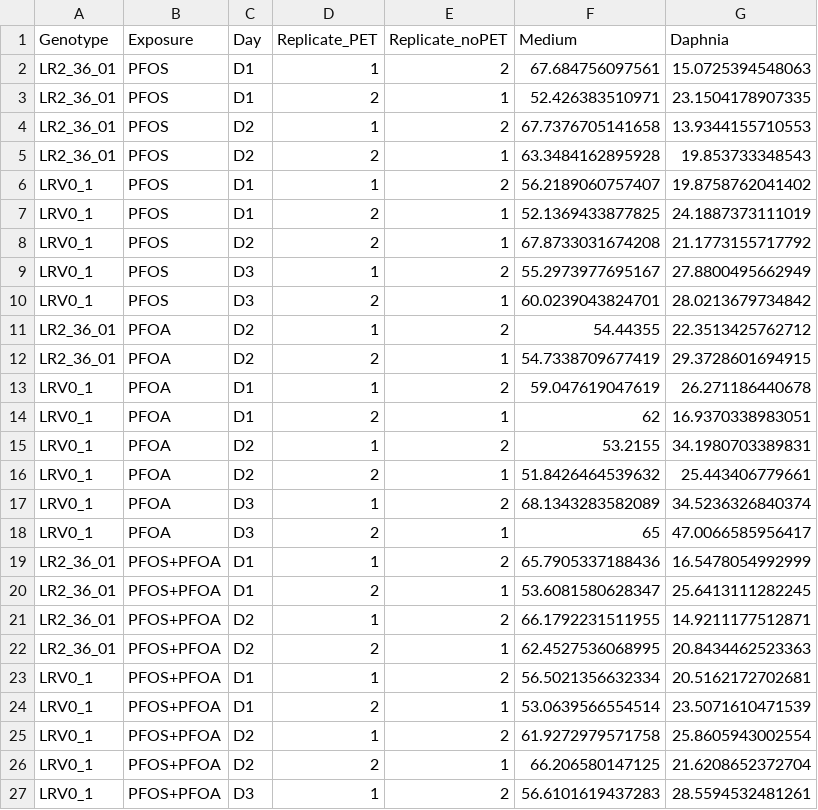
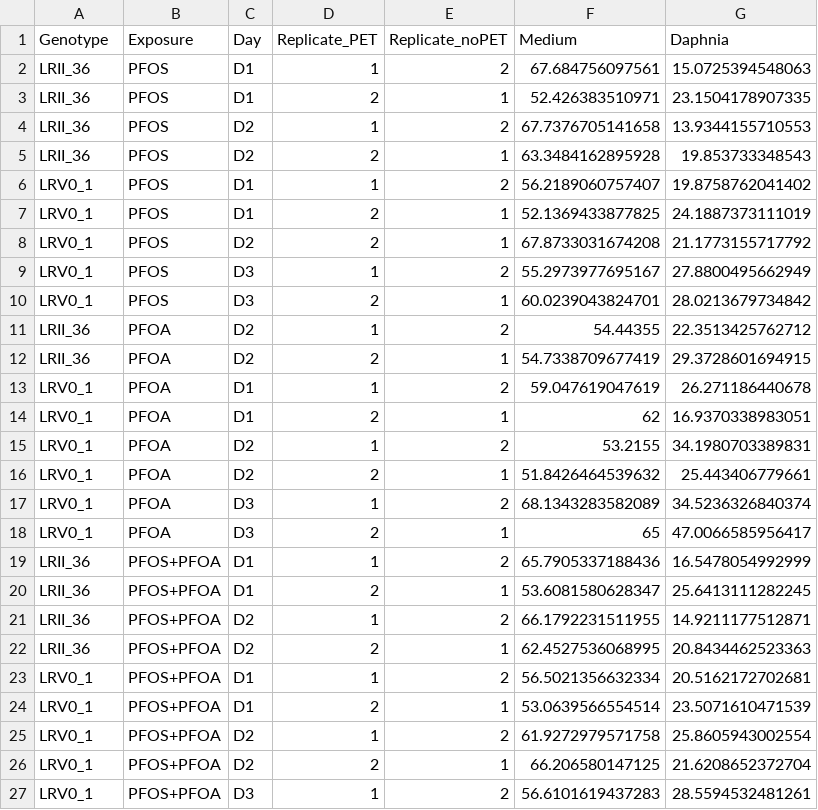
Before and after one commit to madbullahi/DWS, a CSV file: mass_balance/output/check_PET_blocks_duplicating_noPET.csv, drawn as a sheet; only a part is shown.

```diff
--- a/mass_balance/output/check_PET_blocks_duplicating_noPET.csv
+++ b/mass_balance/output/check_PET_blocks_duplicating_noPET.csv
@@ -1,6 +1,6 @@
 "Genotype","Exposure","Day","Replicate_PET","Replicate_noPET","Medium","Daphnia"
-"LR2_36_01","PFOS","D1",1,2,67.684756097561,15.0725394548063
-"LR2_36_01","PFOS","D1",2,1,52.426383510971,23.1504178907335
-"LR2_36_01","PFOS","D2",1,2,67.7376705141658,13.9344155710553
-"LR2_36_01","PFOS","D2",2,1,63.3484162895928,19.853733348543
+"LRII_36","PFOS","D1",1,2,67.684756097561,15.0725394548063
+"LRII_36","PFOS","D1",2,1,52.426383510971,23.1504178907335
+"LRII_36","PFOS","D2",1,2,67.7376705141658,13.9344155710553
+"LRII_36","PFOS","D2",2,1,63.3484162895928,19.853733348543
 "LRV0_1","PFOS","D1",1,2,56.2189060757407,19.8758762041402
@@ -10,4 +10,4 @@
 "LRV0_1","PFOS","D3",2,1,60.0239043824701,28.0213679734842
-"LR2_36_01","PFOA","D2",1,2,54.44355,22.3513425762712
-"LR2_36_01","PFOA","D2",2,1,54.7338709677419,29.3728601694915
+"LRII_36","PFOA","D2",1,2,54.44355,22.3513425762712
+"LRII_36","PFOA","D2",2,1,54.7338709677419,29.3728601694915
 "LRV0_1","PFOA","D1",1,2,59.047619047619,26.271186440678
@@ -18,6 +18,6 @@
 "LRV0_1","PFOA","D3",2,1,65,47.0066585956417
-"LR2_36_01","PFOS+PFOA","D1",1,2,65.7905337188436,16.5478054992999
-"LR2_36_01","PFOS+PFOA","D1",2,1,53.6081580628347,25.6413111282245
-"LR2_36_01","PFOS+PFOA","D2",1,2,66.1792231511955,14.9211177512871
-"LR2_36_01","PFOS+PFOA","D2",2,1,62.4527536068995,20.8434462523363
+"LRII_36","PFOS+PFOA","D1",1,2,65.7905337188436,16.5478054992999
+"LRII_36","PFOS+PFOA","D1",2,1,53.6081580628347,25.6413111282245
+"LRII_36","PFOS+PFOA","D2",1,2,66.1792231511955,14.9211177512871
+"LRII_36","PFOS+PFOA","D2",2,1,62.4527536068995,20.8434462523363
 "LRV0_1","PFOS+PFOA","D1",1,2,56.5021356632334,20.5162172702681
```
Also changed, not shown: mass_balance/output/mp_mass_balance_tidy.csv, mass_balance/output/pfas_mass_balance_tidy.csv, 9 other files.
